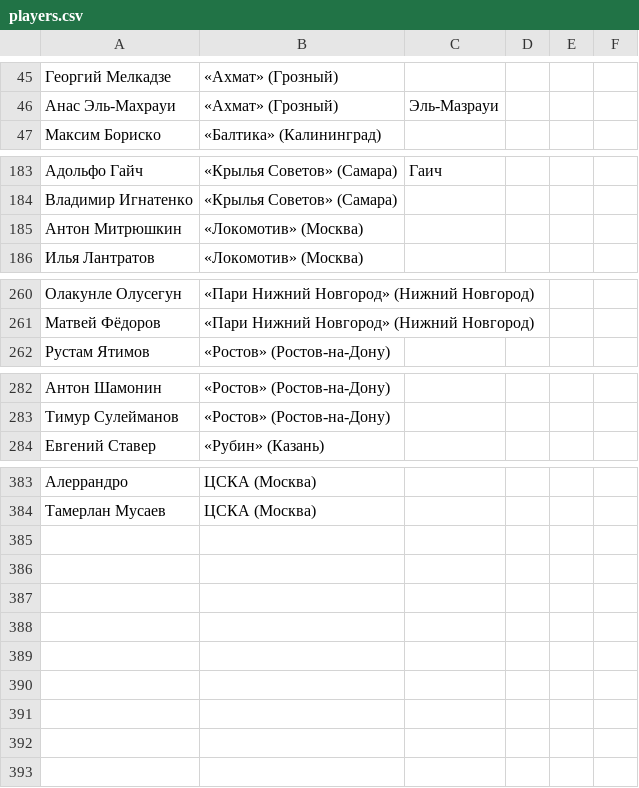
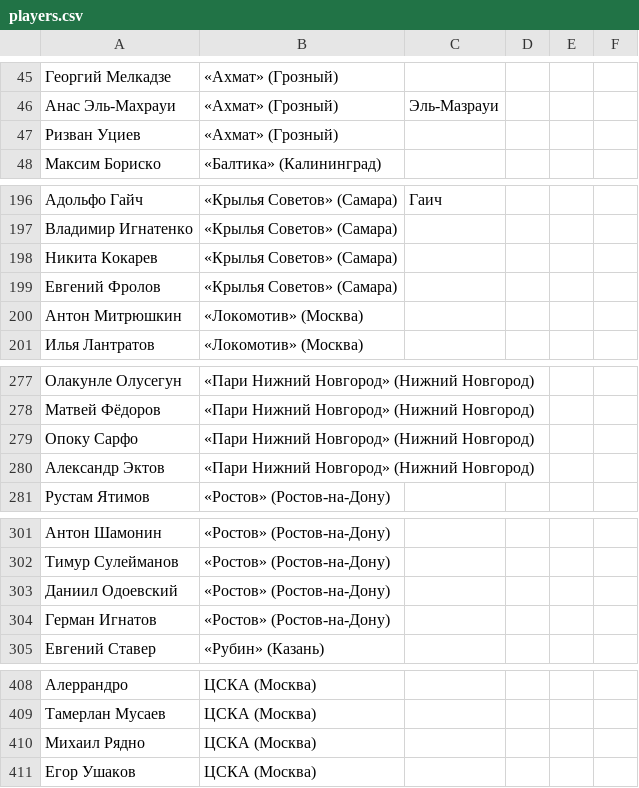
Before and after one commit to egor-belikov/rplquizbot, a CSV file: players.csv, drawn as a sheet; only a part is shown, gaps mark what is left out; the diff covers the shown part only.

```diff
--- a/players.csv
+++ b/players.csv
@@ -46,2 +46,3 @@
 Анас Эль-Махрауи,«Ахмат» (Грозный),Эль-Мазрауи,,,
+Ризван Уциев,«Ахмат» (Грозный),,,,
 Максим Бориско,«Балтика» (Калининград),,,,
@@ -184,2 +197,4 @@
 Владимир Игнатенко,«Крылья Советов» (Самара),,,,
+Никита Кокарев,«Крылья Советов» (Самара),,,,
+Евгений Фролов,«Крылья Советов» (Самара),,,,
 Антон Митрюшкин,«Локомотив» (Москва),,,,
@@ -261,2 +278,4 @@
 Матвей Фёдоров,«Пари Нижний Новгород» (Нижний Новгород),,,,
+Опоку Сарфо,«Пари Нижний Новгород» (Нижний Новгород),,,,
+Александр Эктов,«Пари Нижний Новгород» (Нижний Новгород),,,,
 Рустам Ятимов,«Ростов» (Ростов-на-Дону),,,,
@@ -283,2 +302,4 @@
 Тимур Сулейманов,«Ростов» (Ростов-на-Дону),,,,
+Даниил Одоевский,«Ростов» (Ростов-на-Дону),,,,
+Герман Игнатов,«Ростов» (Ростов-на-Дону),,,,
 Евгений Ставер,«Рубин» (Казань),,,,
@@ -384 +409,3 @@
 Тамерлан Мусаев,ЦСКА (Москва),,,,
+Михаил Рядно,ЦСКА (Москва),,,,
+Егор Ушаков,ЦСКА (Москва),,,,
```
Also changed, not shown: 18 added rows elsewhere in this file.
